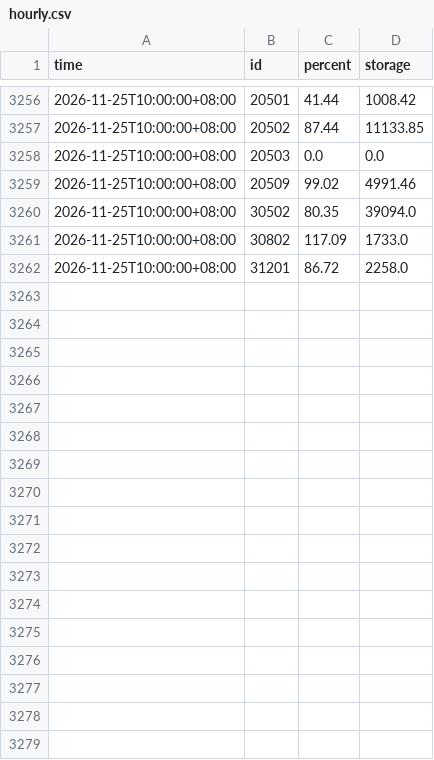
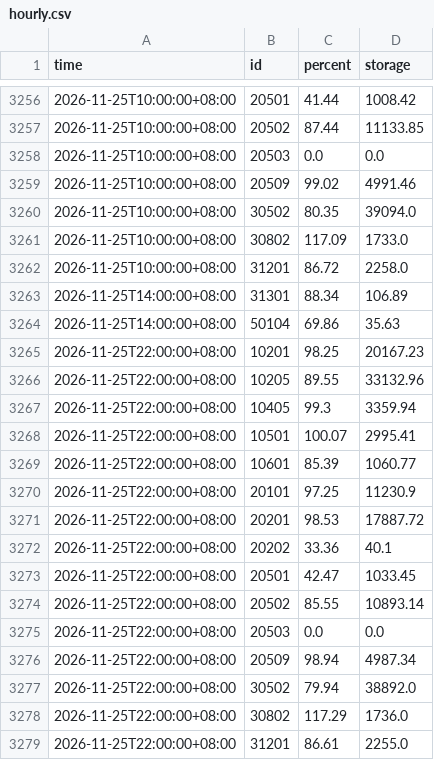
Before and after one commit to twranger/geo-taiwan, a CSV file: data/reservoirs/hourly.csv, drawn as a sheet; only a part is shown, gaps mark what is left out; the diff names each change by its address in the sheet, - before the commit and + after, or states it on an @@ line.

```diff
--- a/data/reservoirs/hourly.csv
+++ b/data/reservoirs/hourly.csv
+row 3263: 2026-11-25T14:00:00+08:00 | 31301 | 88.34 | 106.89
+row 3264: 2026-11-25T14:00:00+08:00 | 50104 | 69.86 | 35.63
+row 3265: 2026-11-25T22:00:00+08:00 | 10201 | 98.25 | 20167.23
+row 3266: 2026-11-25T22:00:00+08:00 | 10205 | 89.55 | 33132.96
+row 3267: 2026-11-25T22:00:00+08:00 | 10405 | 99.3 | 3359.94
+row 3268: 2026-11-25T22:00:00+08:00 | 10501 | 100.07 | 2995.41
+row 3269: 2026-11-25T22:00:00+08:00 | 10601 | 85.39 | 1060.77
+row 3270: 2026-11-25T22:00:00+08:00 | 20101 | 97.25 | 11230.9
+row 3271: 2026-11-25T22:00:00+08:00 | 20201 | 98.53 | 17887.72
+row 3272: 2026-11-25T22:00:00+08:00 | 20202 | 33.36 | 40.1
+row 3273: 2026-11-25T22:00:00+08:00 | 20501 | 42.47 | 1033.45
+row 3274: 2026-11-25T22:00:00+08:00 | 20502 | 85.55 | 10893.14
+row 3275: 2026-11-25T22:00:00+08:00 | 20503 | 0.0 | 0.0
+row 3276: 2026-11-25T22:00:00+08:00 | 20509 | 98.94 | 4987.34
+row 3277: 2026-11-25T22:00:00+08:00 | 30502 | 79.94 | 38892.0
+row 3278: 2026-11-25T22:00:00+08:00 | 30802 | 117.29 | 1736.0
+row 3279: 2026-11-25T22:00:00+08:00 | 31201 | 86.61 | 2255.0
```
Also changed, not shown: data/reservoirs/daily.csv, 1 other file.
